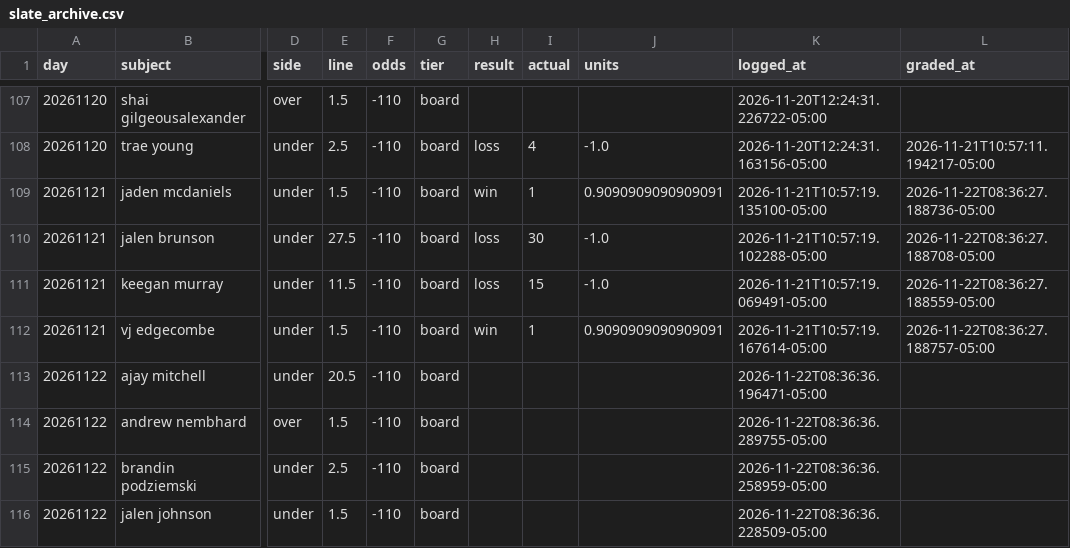
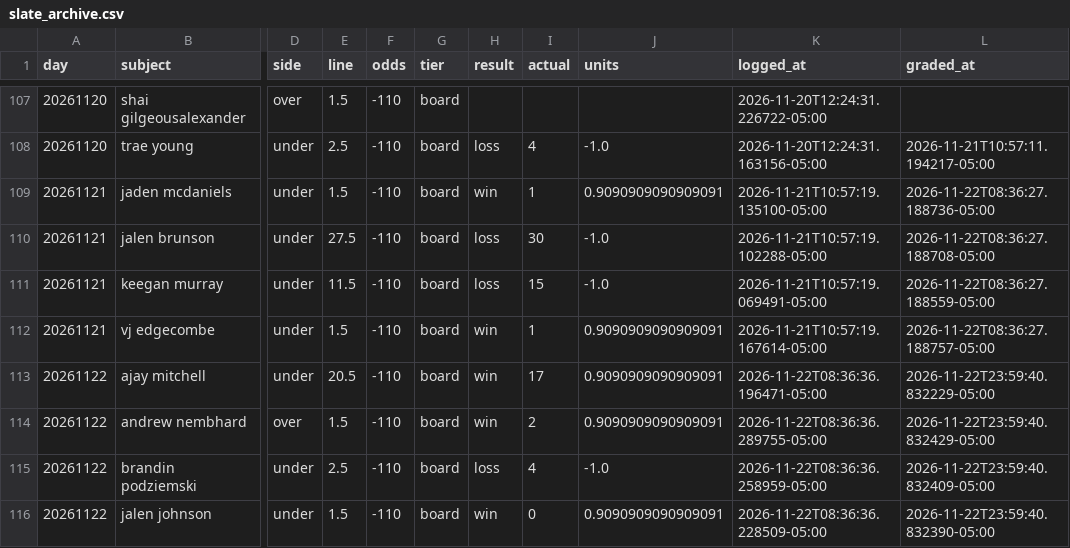
Before and after one commit to nwanachonwana-droid/BBALLIQ, a CSV file: data/slate_archive.csv, drawn as a sheet; only a part is shown, gaps mark what is left out; the diff names each change by its address in the sheet, - before the commit and + after, or states it on an @@ line.

```diff
--- a/data/slate_archive.csv
+++ b/data/slate_archive.csv
-H113:H114 (result): (empty)
+H113:H114 (result): win
-I113 (actual): (empty)
+I113 (actual): 17
-J113:J114 (units): (empty)
+J113:J114 (units): 0.9090909090909091
-L113 (graded_at): (empty)
+L113 (graded_at): 2026-11-22T23:59:40.832229-05:00
-I114 (actual): (empty)
+I114 (actual): 2
-L114 (graded_at): (empty)
+L114 (graded_at): 2026-11-22T23:59:40.832429-05:00
-H115 (result): (empty)
+H115 (result): loss
-I115 (actual): (empty)
+I115 (actual): 4
-J115 (units): (empty)
+J115 (units): -1.0
-L115 (graded_at): (empty)
+L115 (graded_at): 2026-11-22T23:59:40.832409-05:00
-H116 (result): (empty)
+H116 (result): win
-I116 (actual): (empty)
+I116 (actual): 0
-J116 (units): (empty)
+J116 (units): 0.9090909090909091
-L116 (graded_at): (empty)
+L116 (graded_at): 2026-11-22T23:59:40.832390-05:00
```
Also changed, not shown: 7 other files.
